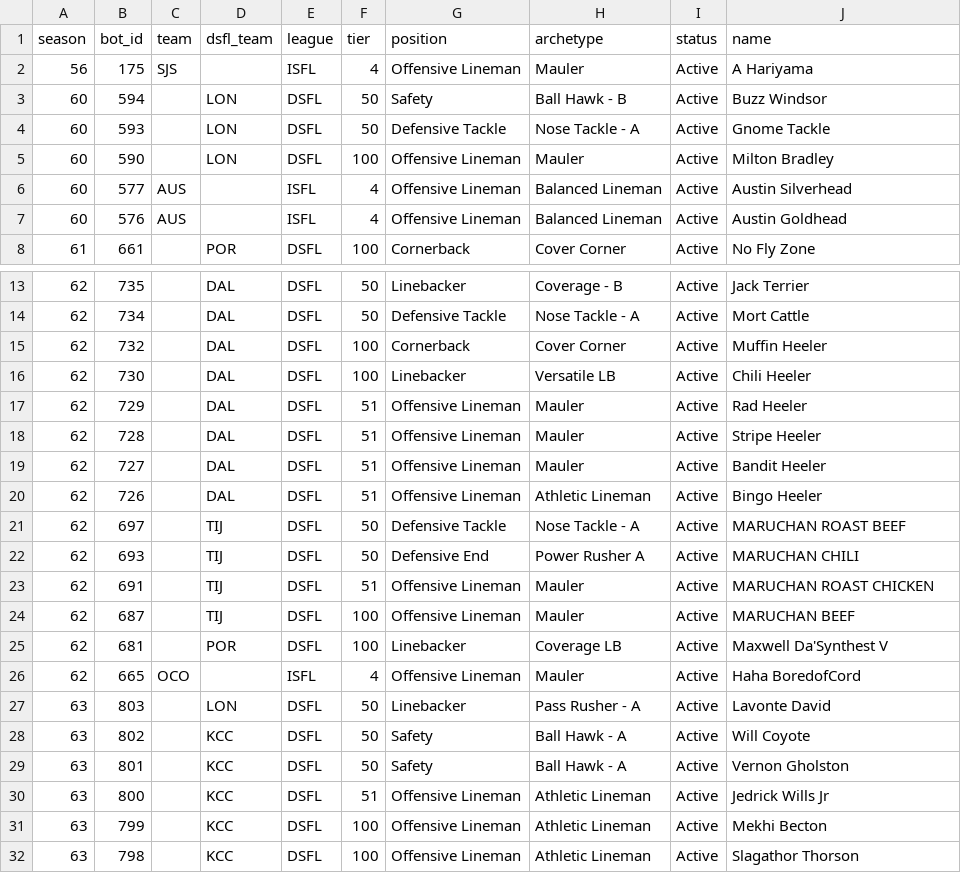
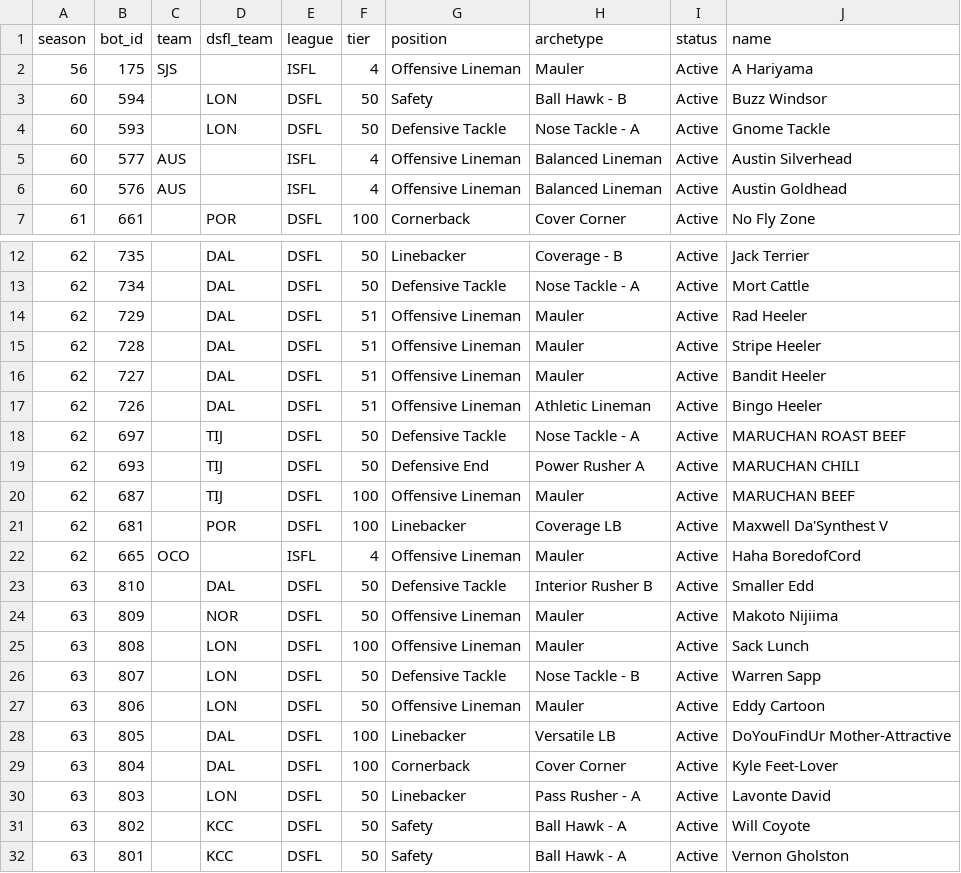
Before and after one commit to MoneyMaker69/isfl-team-tracker, a CSV file: cache/bots.csv, drawn as a sheet; only a part is shown, gaps mark what is left out; the shorter side is filled out with more unchanged rows.

```diff
--- a/cache/bots.csv
+++ b/cache/bots.csv
@@ -4,3 +4,2 @@ season,bot_id,team,dsfl_team,league,tier,position,archetype,status,name
 60,593,,LON,DSFL,50,Defensive Tackle,Nose Tackle - A,Active,Gnome Tackle
-60,590,,LON,DSFL,100,Offensive Lineman,Mauler,Active,Milton Bradley
 60,577,AUS,,ISFL,4,Offensive Lineman,Balanced Lineman,Active,Austin Silverhead
@@ -14,4 +13,2 @@ season,bot_id,team,dsfl_team,league,tier,position,archetype,status,name
 62,734,,DAL,DSFL,50,Defensive Tackle,Nose Tackle - A,Active,Mort Cattle
-62,732,,DAL,DSFL,100,Cornerback,Cover Corner,Active,Muffin Heeler
-62,730,,DAL,DSFL,100,Linebacker,Versatile LB,Active,Chili Heeler
 62,729,,DAL,DSFL,51,Offensive Lineman,Mauler,Active,Rad Heeler
@@ -22,3 +19,2 @@ season,bot_id,team,dsfl_team,league,tier,position,archetype,status,name
 62,693,,TIJ,DSFL,50,Defensive End,Power Rusher A,Active,MARUCHAN CHILI
-62,691,,TIJ,DSFL,51,Offensive Lineman,Mauler,Active,MARUCHAN ROAST CHICKEN
 62,687,,TIJ,DSFL,100,Offensive Lineman,Mauler,Active,MARUCHAN BEEF
@@ -26,2 +22,9 @@ season,bot_id,team,dsfl_team,league,tier,position,archetype,status,name
 62,665,OCO,,ISFL,4,Offensive Lineman,Mauler,Active,Haha BoredofCord
+63,810,,DAL,DSFL,50,Defensive Tackle,Interior Rusher B,Active,Smaller  Edd
+63,809,,NOR,DSFL,50,Offensive Lineman,Mauler,Active,Makoto Nijiima
+63,808,,LON,DSFL,100,Offensive Lineman,Mauler,Active,Sack Lunch
+63,807,,LON,DSFL,50,Defensive Tackle,Nose Tackle - B,Active,Warren Sapp
+63,806,,LON,DSFL,50,Offensive Lineman,Mauler,Active,Eddy Cartoon
+63,805,,DAL,DSFL,100,Linebacker,Versatile LB,Active,DoYouFindUr Mother-Attractive
+63,804,,DAL,DSFL,100,Cornerback,Cover Corner,Active,Kyle Feet-Lover
 63,803,,LON,DSFL,50,Linebacker,Pass Rusher - A,Active,Lavonte David
```
Also changed, not shown: cache/analytics.csv, cache/attributes.csv, 10 other files.
